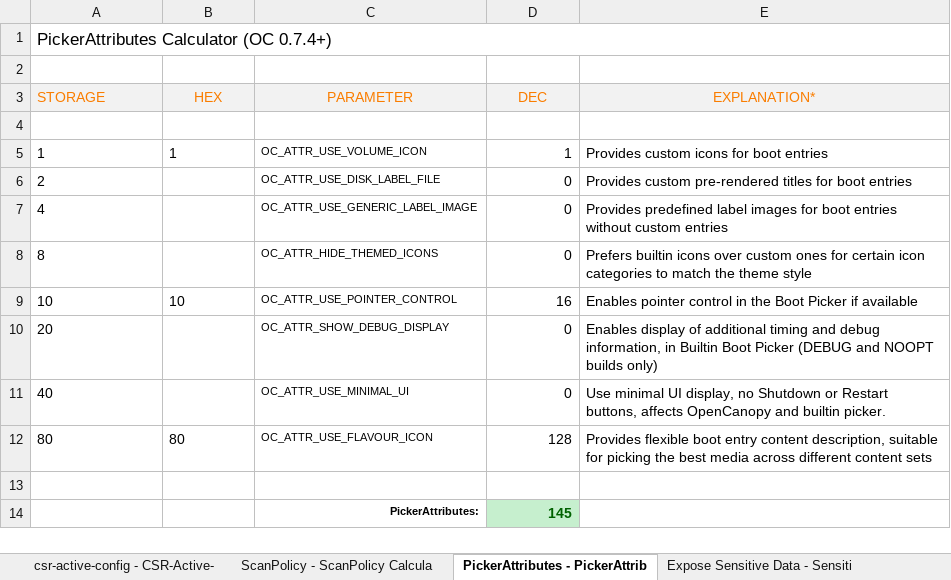
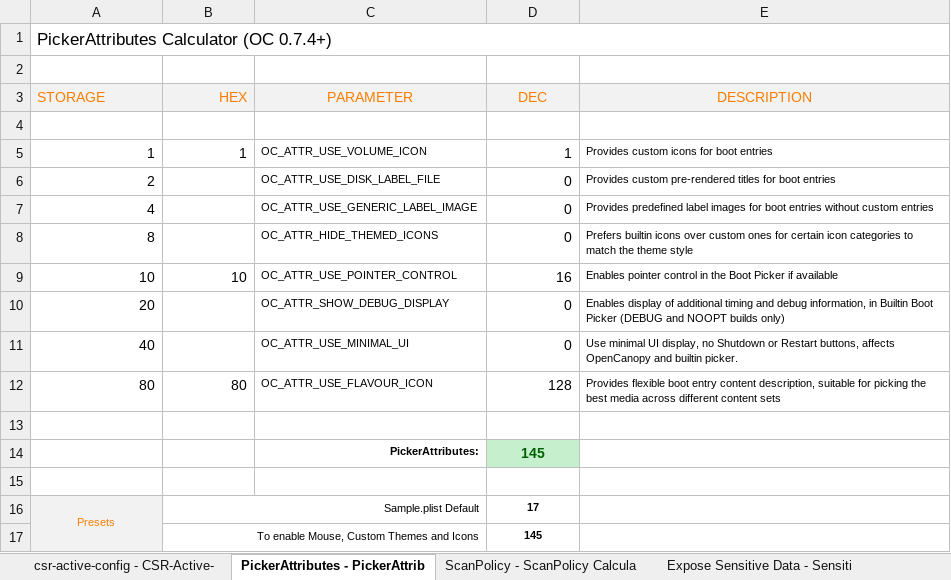
Before and after one commit to 5T33Z0/OC-Little-Translated, an Excel workbook: 10. Calculators/OpenCoreCalcs.xlsx, sheet PickerAttributes - PickerAttrib, drawn as a sheet; values as stored, in another font and other column widths than the file's, no borders; charts and pictures not drawn; the diff names each change by its address in the sheet, - before the commit and + after, or states it on an @@ line.

```diff
--- a/10. Calculators/OpenCoreCalcs.xlsx (sheet PickerAttributes - PickerAttrib)
+++ b/10. Calculators/OpenCoreCalcs.xlsx (sheet PickerAttributes - PickerAttrib)
@@ sheet tab order changed: csr-active-config - CSR-Active- | PickerAttributes - PickerAttrib | ScanPolicy - ScanPolicy Calcula | Expose Sensitive Data - Sensiti @@
-B3 alignment: center
+B3 alignment: right
-E3: EXPLANATION*
+E3: DESCRIPTION
-A5:B5 alignment: left
+A5:B5 alignment: right
@@ E5:E12 text size: smaller @@
-A6:A8 alignment: left
+A6:A8 alignment: right
-A9:B9 alignment: left
+A9:B9 alignment: right
-A10:A11 alignment: left
+A10:A11 alignment: right
-A12:B12 alignment: left
+A12:B12 alignment: right
-D14 alignment: right
+D14 alignment: center
+row 15: (empty)
+row 16: Presets | Sample.plist Default |  | 17
+row 17:  | To enable Mouse, Custom Themes and Icons |  | 145
```
Also changed, not shown: sheet ScanPolicy - ScanPolicy Calcula, sheet Expose Sensitive Data - Sensiti, sheet csr-active-config - CSR-Active-, other sheet tabs, charts or pictures, 1 other file.
